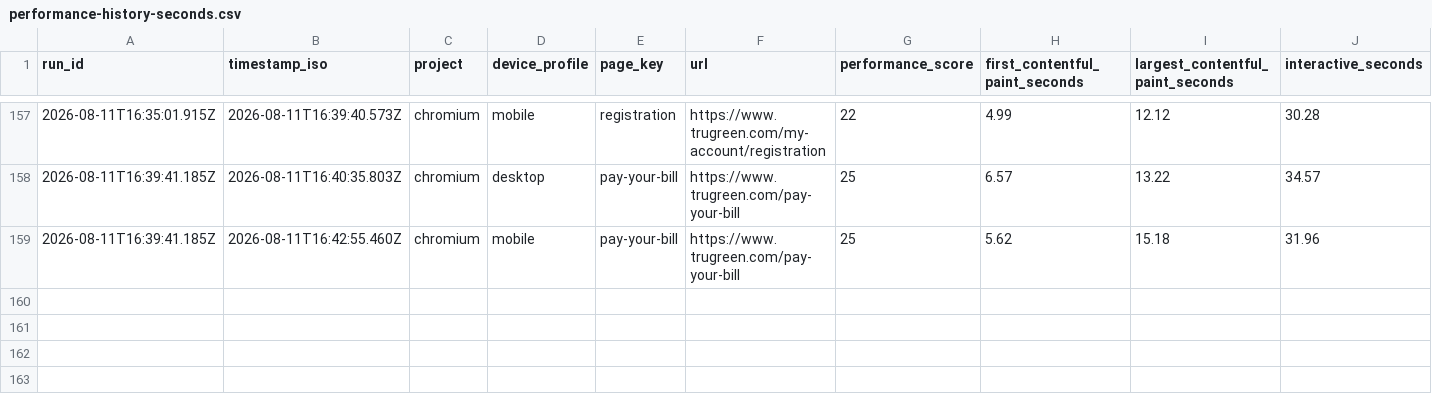
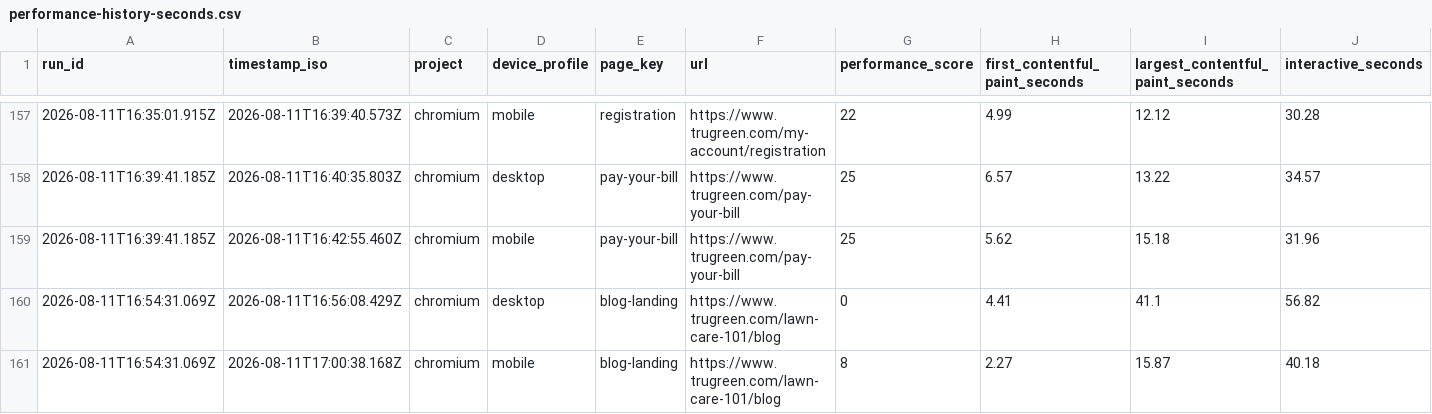
Before and after one commit to sharee-thompson/trugreen, a CSV file: performance/performance-report/performance-history-seconds.csv, drawn as a sheet; only a part is shown, gaps mark what is left out; rows hold the shown columns only; the diff names each change by its address in the sheet, - before the commit and + after, or states it on an @@ line.

```diff
--- a/performance/performance-report/performance-history-seconds.csv
+++ b/performance/performance-report/performance-history-seconds.csv
+row 160: 2026-08-11T16:54:31.069Z | 2026-08-11T16:56:08.429Z | chromium | desktop | blog-landing | https://www.trugreen.com/lawn-care-101/blog | 0 | 4.41 | 41.1 | 56.82
+row 161: 2026-08-11T16:54:31.069Z | 2026-08-11T17:00:38.168Z | chromium | mobile | blog-landing | https://www.trugreen.com/lawn-care-101/blog | 8 | 2.27 | 15.87 | 40.18
```
Also changed, not shown: performance/performance-report/approved-baselines.csv, 12 other files.
